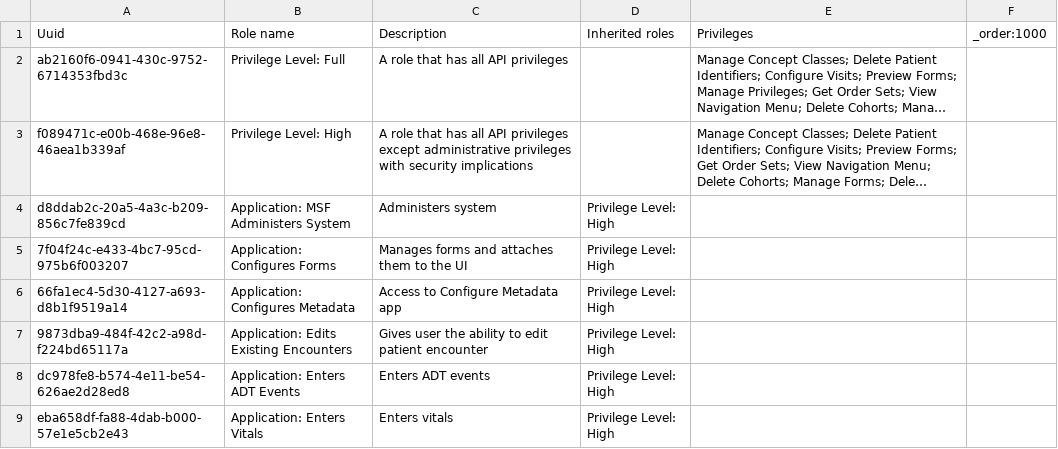
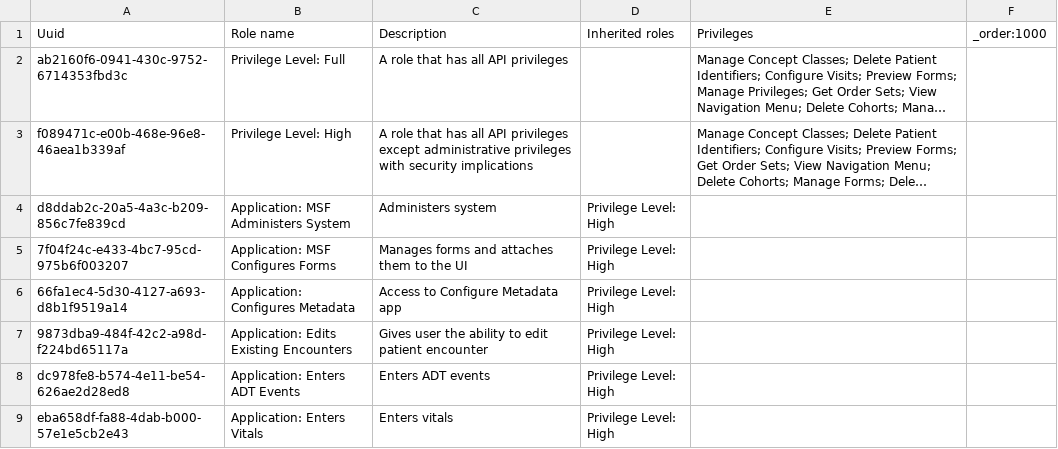
Before and after one commit to MSF-OCG/LIME-EMR, a CSV file: countries/iraq/configs/openmrs/initializer_config/roles/roles_core-demo.csv, drawn as a sheet; only a part is shown; long unchanged cells end in …; the diff names each change by its address in the sheet, - before the commit and + after, or states it on an @@ line.

```diff
--- a/countries/iraq/configs/openmrs/initializer_config/roles/roles_core-demo.csv
+++ b/countries/iraq/configs/openmrs/initializer_config/roles/roles_core-demo.csv
-B5 (Role name): Application: Configures Forms
+B5 (Role name): Application: MSF Configures Forms
```
